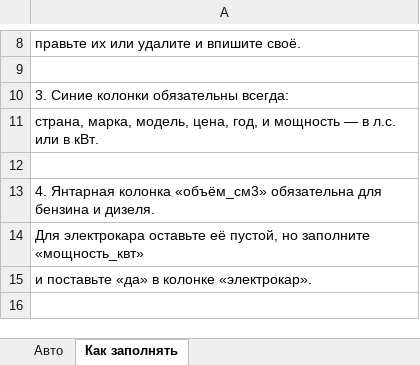
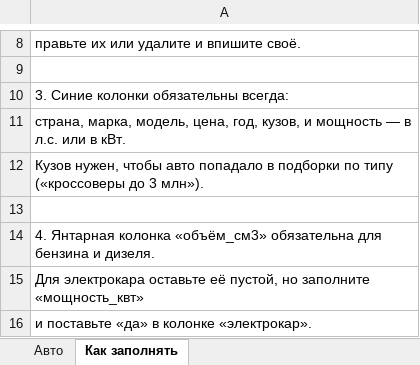
Before and after one commit to DmitriiSavitskii1993/auto-calculator-tg, an Excel workbook: import-template.xlsx, sheet Как заполнять, drawn as a sheet; only a part is shown, gaps mark what is left out; the shorter side is filled out with more unchanged rows; values as stored, in another font and other column widths than the file's, no borders; the diff names each change by its address in the sheet, - before the commit and + after, or states it on an @@ line.

```diff
--- a/import-template.xlsx (sheet Как заполнять)
+++ b/import-template.xlsx (sheet Как заполнять)
-A11: …цена, год, и мощность…
+A11: …цена, год, кузов, и мощность…
+row 12: Кузов нужен, чтобы авто попадало в подборки по типу («кроссоверы до 3 млн»).
```
Also changed, not shown: sheet Авто, 8 other files.
